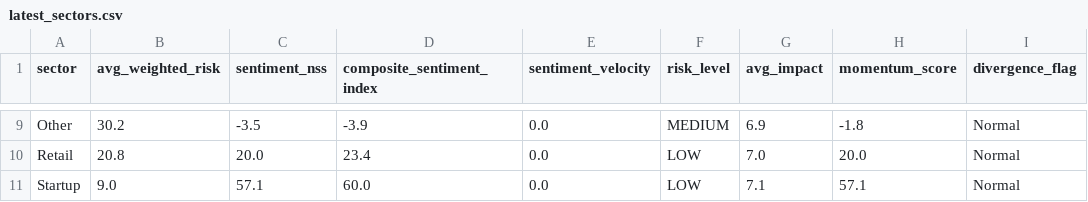
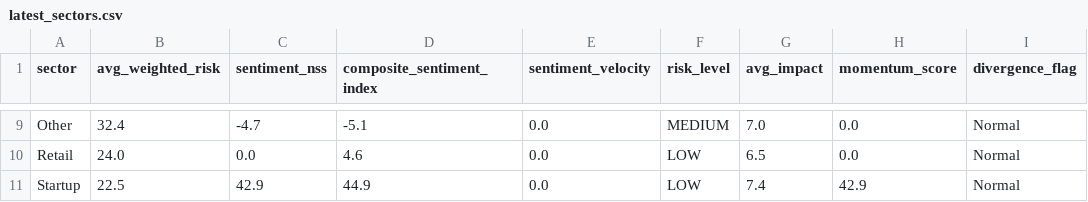
Before and after one commit to SatyamSk/MarketPulseAIData, a CSV file: latest_sectors.csv, drawn as a sheet; only a part is shown, gaps mark what is left out; the diff covers the shown part only; the diff names each change by its address in the sheet, - before the commit and + after, or states it on an @@ line.

```diff
--- a/latest_sectors.csv
+++ b/latest_sectors.csv
-B9 (avg_weighted_risk): 30.2
+B9 (avg_weighted_risk): 32.4
-C9 (sentiment_nss): -3.5
+C9 (sentiment_nss): -4.7
-D9 (composite_sentiment_index): -3.9
+D9 (composite_sentiment_index): -5.1
-G9 (avg_impact): 6.9
+G9 (avg_impact): 7.0
-H9 (momentum_score): -1.8
+H9 (momentum_score): 0.0
-B10 (avg_weighted_risk): 20.8
+B10 (avg_weighted_risk): 24.0
-C10 (sentiment_nss): 20.0
+C10 (sentiment_nss): 0.0
-D10 (composite_sentiment_index): 23.4
+D10 (composite_sentiment_index): 4.6
-G10 (avg_impact): 7.0
+G10 (avg_impact): 6.5
-H10 (momentum_score): 20.0
+H10 (momentum_score): 0.0
-B11 (avg_weighted_risk): 9.0
+B11 (avg_weighted_risk): 22.5
-C11 (sentiment_nss): 57.1
+C11 (sentiment_nss): 42.9
-D11 (composite_sentiment_index): 60.0
+D11 (composite_sentiment_index): 44.9
-G11 (avg_impact): 7.1
+G11 (avg_impact): 7.4
-H11 (momentum_score): 57.1
+H11 (momentum_score): 42.9
```
Also changed, not shown: 29 edited cells elsewhere in this file.
